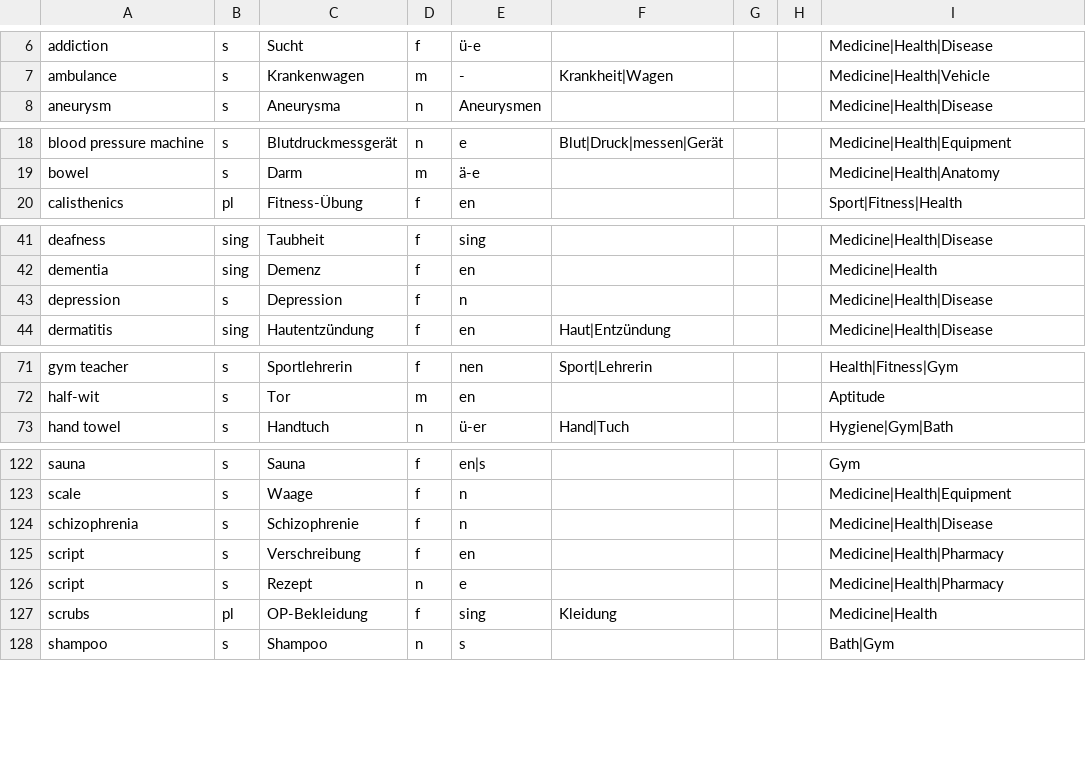
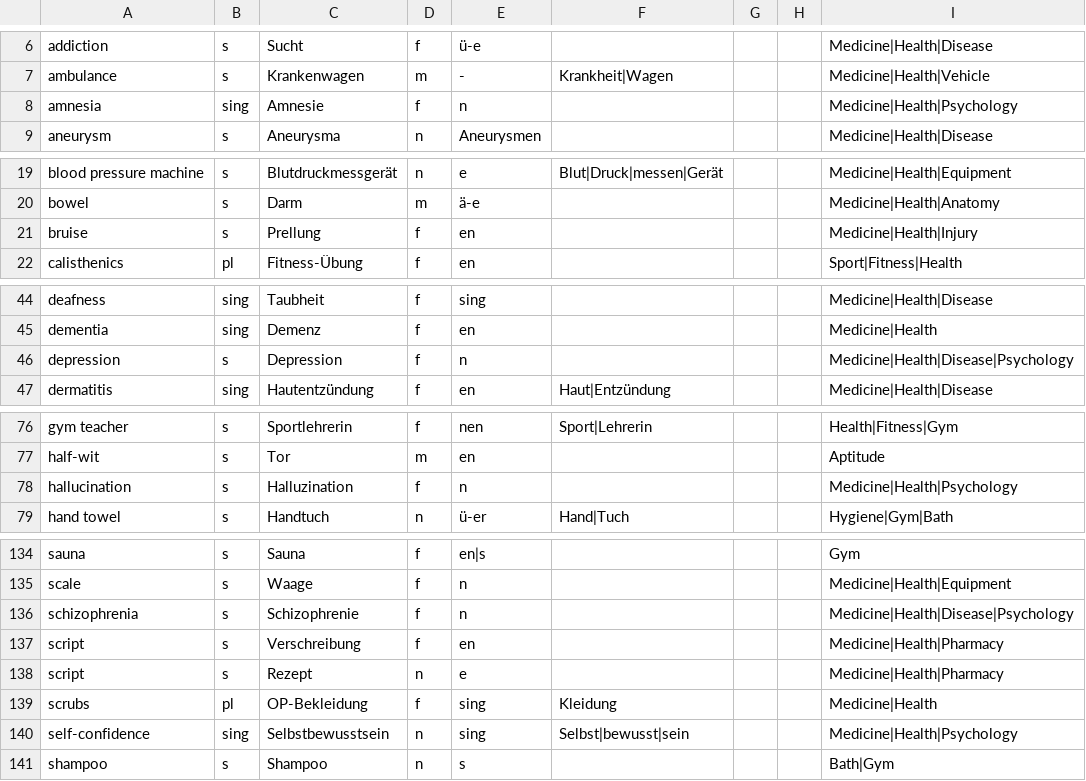
Before and after one commit to ml-pastore/German_English_Dict, a CSV file: GermanEnglishDict_nouns.csv, drawn as a sheet; only a part is shown, gaps mark what is left out; the diff covers the shown part only.

Commit message:
Update GermanEnglishDict_nouns.csv
medicine, psychology

```diff
--- a/GermanEnglishDict_nouns.csv
+++ b/GermanEnglishDict_nouns.csv
@@ -7,2 +7,3 @@ addiction,s,Sucht,f,ü-e,,,,Medicine|Health|Disease
 ambulance,s,Krankenwagen,m,-,Krankheit|Wagen,,,Medicine|Health|Vehicle
+amnesia,sing,Amnesie,f,n,,,,Medicine|Health|Psychology
 aneurysm,s,Aneurysma,n,Aneurysmen,,,,Medicine|Health|Disease
@@ -19,2 +20,3 @@ blood pressure machine,s,Blutdruckmessgerät,n,e,Blut|Druck|messen|Gerät,,,Medi
 bowel,s,Darm,m,ä-e,,,,Medicine|Health|Anatomy
+bruise,s,Prellung,f,en,,,,Medicine|Health|Injury
 calisthenics,pl,Fitness-Übung,f,en,,,,Sport|Fitness|Health
@@ -42,3 +45,3 @@ deafness,sing,Taubheit,f,sing,,,,Medicine|Health|Disease
 dementia,sing,Demenz,f,en,,,,Medicine|Health
-depression,s,Depression,f,n,,,,Medicine|Health|Disease
+depression,s,Depression,f,n,,,,Medicine|Health|Disease|Psychology
 dermatitis,sing,Hautentzündung,f,en,Haut|Entzündung ,,,Medicine|Health|Disease
@@ -72,2 +77,3 @@ gym teacher,s,Sportlehrerin,f,nen,Sport|Lehrerin,,,Health|Fitness|Gym
 half-wit,s,Tor,m,en,,,,Aptitude
+hallucination,s,Halluzination,f,n,,,,Medicine|Health|Psychology
 hand towel,s,Handtuch,n,ü-er,Hand|Tuch,,,Hygiene|Gym|Bath
@@ -123,3 +135,3 @@ sauna,s,Sauna,f,en|s,,,,Gym
 scale,s,Waage,f,n,,,,Medicine|Health|Equipment
-schizophrenia,s,Schizophrenie,f,n,,,,Medicine|Health|Disease
+schizophrenia,s,Schizophrenie,f,n,,,,Medicine|Health|Disease|Psychology
 script,s,Verschreibung,f,en,,,,Medicine|Health|Pharmacy
@@ -127,2 +139,3 @@ script,s,Rezept,n,e,,,,Medicine|Health|Pharmacy
 scrubs,pl,OP-Bekleidung ,f,sing,Kleidung,,,Medicine|Health
+self-confidence,sing,Selbstbewusstsein,n,sing,Selbst|bewusst|sein ,,,Medicine|Health|Psychology
 shampoo,s,Shampoo,n,s,,,,Bath|Gym
```
Also changed, not shown: 9 added rows and 1 edited cell elsewhere in this file.
